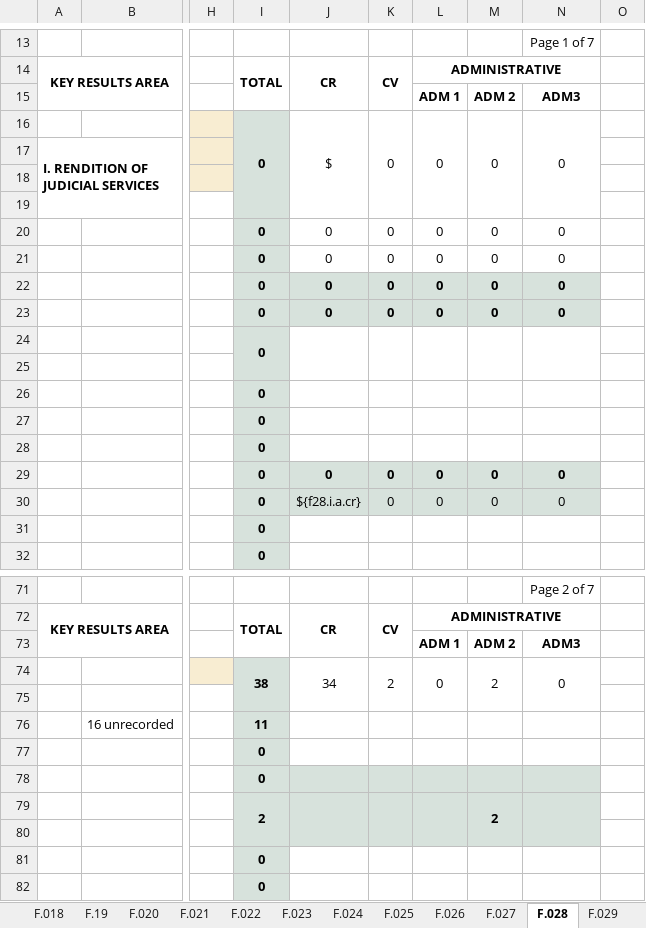
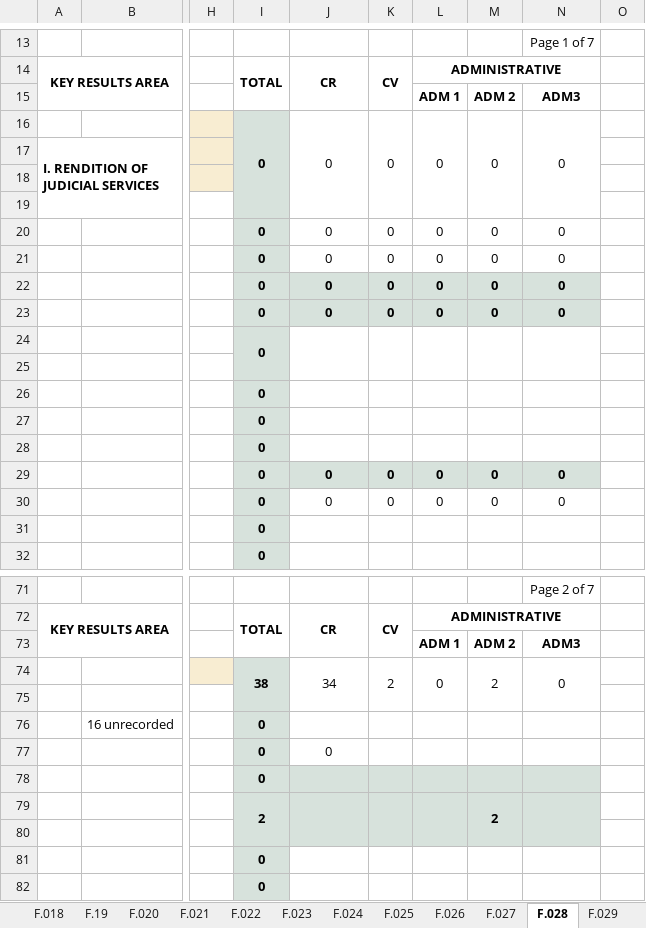
Before and after one commit to EleniruthGarcia/PAO-ERS-v.2.0, an Excel workbook: src/lib/server/report/template.xlsx, sheet F.028, drawn as a sheet; only a part is shown, gaps mark what is left out; values as stored, in another font and other column widths than the file's, no borders; charts and pictures not drawn; the diff names each change by its address in the sheet, - before the commit and + after, or states it on an @@ line.

```diff
--- a/src/lib/server/report/template.xlsx (sheet F.028)
+++ b/src/lib/server/report/template.xlsx (sheet F.028)
-J16: $
+J16: 0
-J30: ${f28.i.a.cr}
+J30: 0
-J30:N30 fill: #D7E2DC
+J30:N30 fill: none
-I76: 11
+I76: 0
-J77: (empty)
+J77: 0
```
Also changed, not shown: formulas that keep their value, 2 other files.
